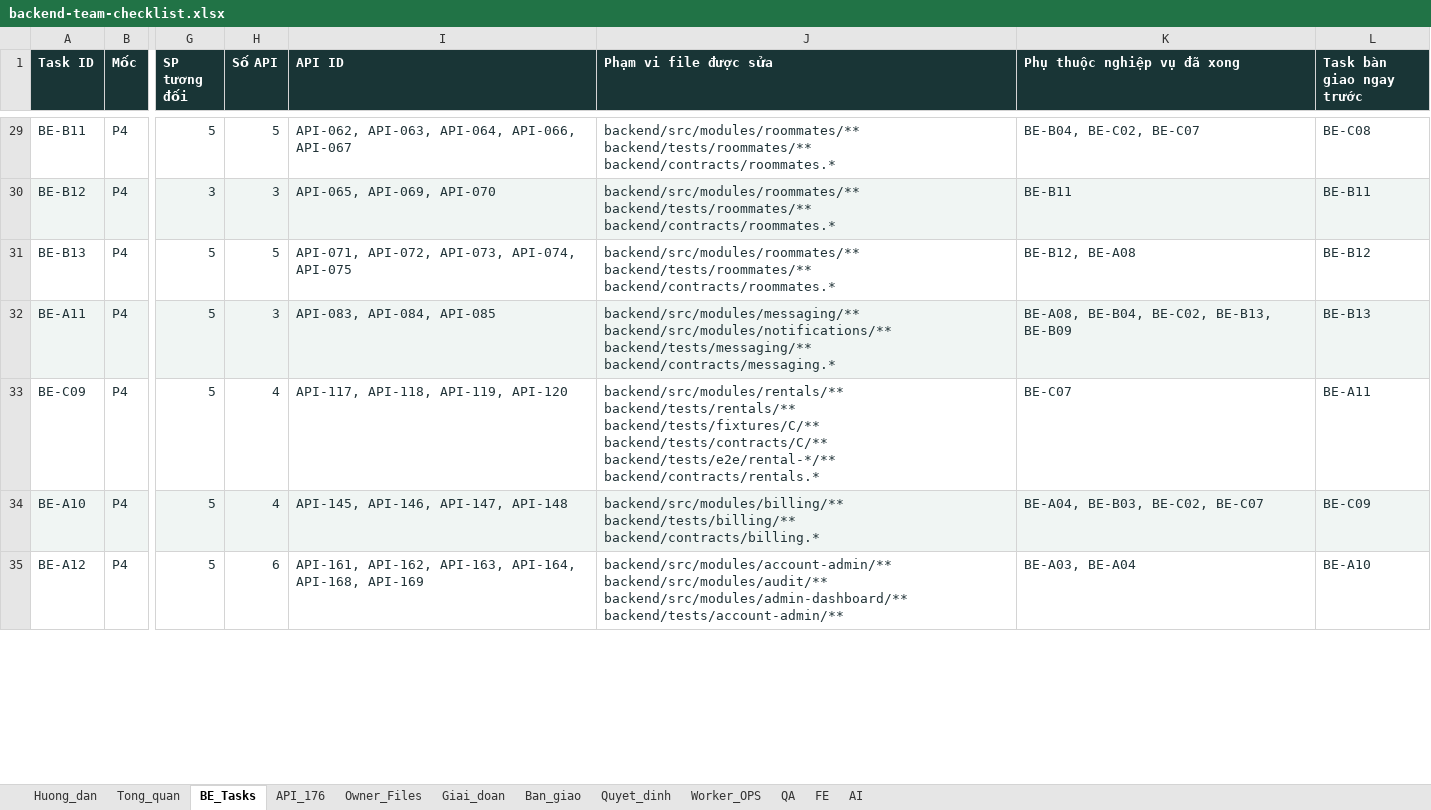
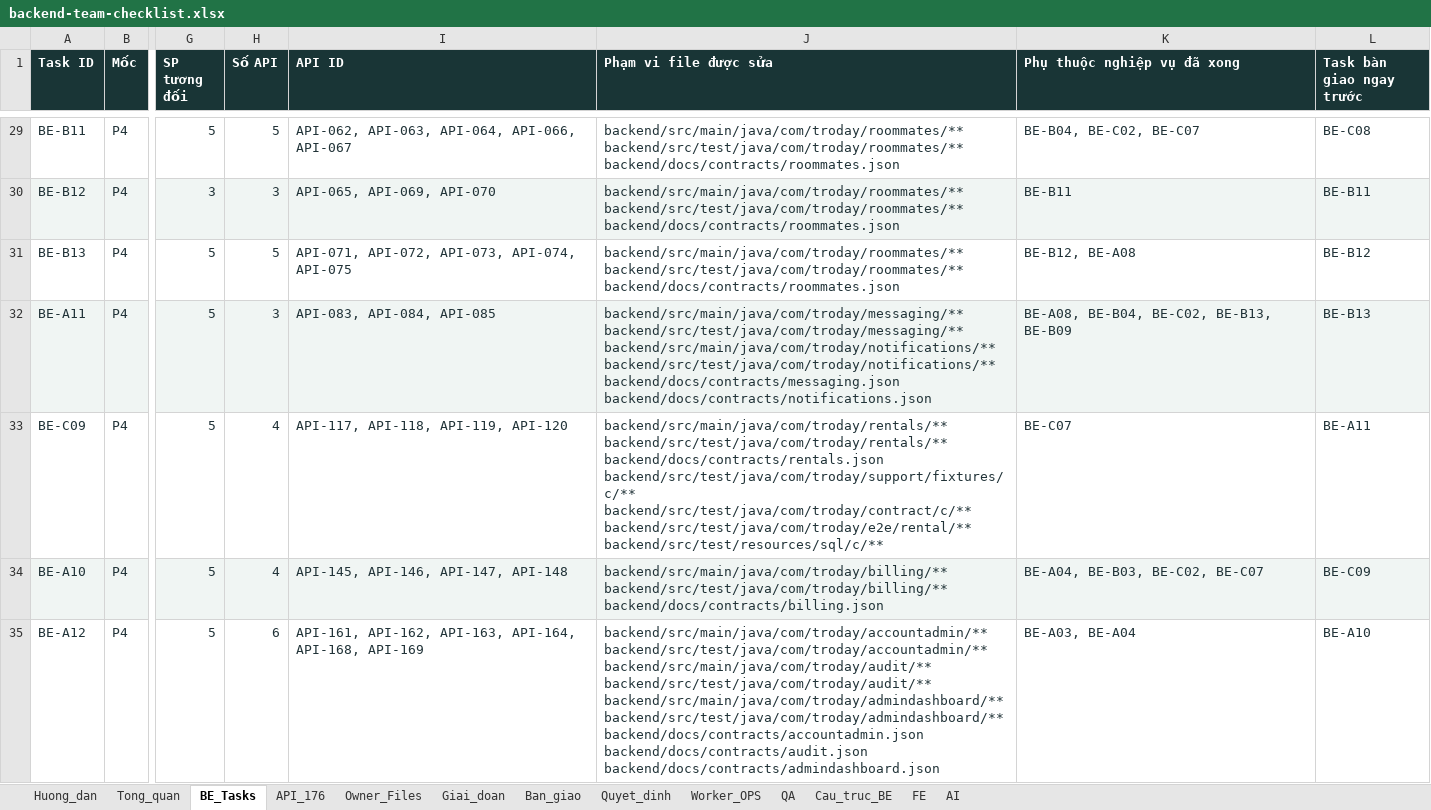
Before and after one commit to lecaongoclinh/troday-demo, an Excel workbook: docs/backend-team-checklist.xlsx, sheet BE_Tasks, drawn as a sheet; only a part is shown, gaps mark what is left out; values as stored, in another font and other column widths than the file's, no borders; conditional formats not drawn; ↵ is a line break in a cell; the diff covers the shown part only; the diff names each change by its address in the sheet, - before the commit and + after, or states it on an @@ line.

Commit message:
docs: align backend work plan with Java Spring Boot

```diff
--- a/docs/backend-team-checklist.xlsx (sheet BE_Tasks)
+++ b/docs/backend-team-checklist.xlsx (sheet BE_Tasks)
+sheet tab: Cau_truc_BE
-J29:J31 (Phạm vi file được sửa): backend/src/modules/roommates/** ↵ backend/tests/roommates/** ↵ backend/contracts/roommates.*
+J29:J31 (Phạm vi file được sửa): backend/src/main/java/com/troday/roommates/** ↵ backend/src/test/java/com/troday/roommates/** ↵ backend/docs/contracts/roommates.json
-J32 (Phạm vi file được sửa): backend/src/modules/messaging/** ↵ backend/src/modules/notifications/** ↵ backend/tests/messaging/** ↵ backend/contracts/messaging.*
+J32 (Phạm vi file được sửa): backend/src/main/java/com/troday/messaging/** ↵ backend/src/test/java/com/troday/messaging/** ↵ backend/src/main/java/com/troday/notifications/** ↵ backend/src/test/java/com/troday/notifications/** ↵ backend/docs/contracts/messaging.json ↵ backend/docs/contracts/notifications.json
-J33 (Phạm vi file được sửa): backend/src/modules/rentals/** ↵ backend/tests/rentals/** ↵ backend/tests/fixtures/C/** ↵ backend/tests/contracts/C/** ↵ backend/tests/e2e/rental-*/** ↵ backend/contracts/rentals.*
+J33 (Phạm vi file được sửa): backend/src/main/java/com/troday/rentals/** ↵ backend/src/test/java/com/troday/rentals/** ↵ backend/docs/contracts/rentals.json ↵ backend/src/test/java/com/troday/support/fixtures/c/** ↵ backend/src/test/java/com/troday/contract/c/** ↵ backend/src/test/java/com/troday/e2e/rental/** ↵ backend/src/test/resources/sql/c/**
-J34 (Phạm vi file được sửa): backend/src/modules/billing/** ↵ backend/tests/billing/** ↵ backend/contracts/billing.*
+J34 (Phạm vi file được sửa): backend/src/main/java/com/troday/billing/** ↵ backend/src/test/java/com/troday/billing/** ↵ backend/docs/contracts/billing.json
-J35 (Phạm vi file được sửa): backend/src/modules/account-admin/** ↵ backend/src/modules/audit/** ↵ backend/src/modules/admin-dashboard/** ↵ backend/tests/account-admin/**
+J35 (Phạm vi file được sửa): backend/src/main/java/com/troday/accountadmin/** ↵ backend/src/test/java/com/troday/accountadmin/** ↵ backend/src/main/java/com/troday/audit/** ↵ backend/src/test/java/com/troday/audit/** ↵ backend/src/main/java/com/troday/admindashboard/** ↵ backend/src/test/java/com/troday/admindashboard/** ↵ backend/docs/contracts/accountadmin.json ↵ backend/docs/contracts/audit.json ↵ backend/docs/contracts/admindashboard.json
```
Also changed, not shown: 54 edited cells elsewhere in this sheet, sheet Owner_Files, sheet Huong_dan, sheet Ban_giao, 17 other files.
